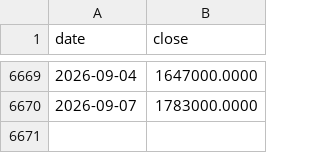
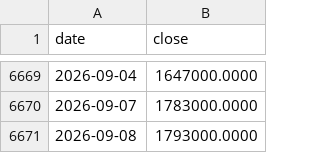
Before and after one commit to Tim-YonghoShin/dashboard, a CSV file: data/history/skhynix.csv, drawn as a sheet; only a part is shown, gaps mark what is left out.

```diff
--- a/data/history/skhynix.csv
+++ b/data/history/skhynix.csv
@@ -6670 +6670,2 @@ date,close
 2026-09-07,1783000.0000
+2026-09-08,1793000.0000
```
Also changed, not shown: data/history/dow.csv, data/history/gold.csv, 19 other files.
